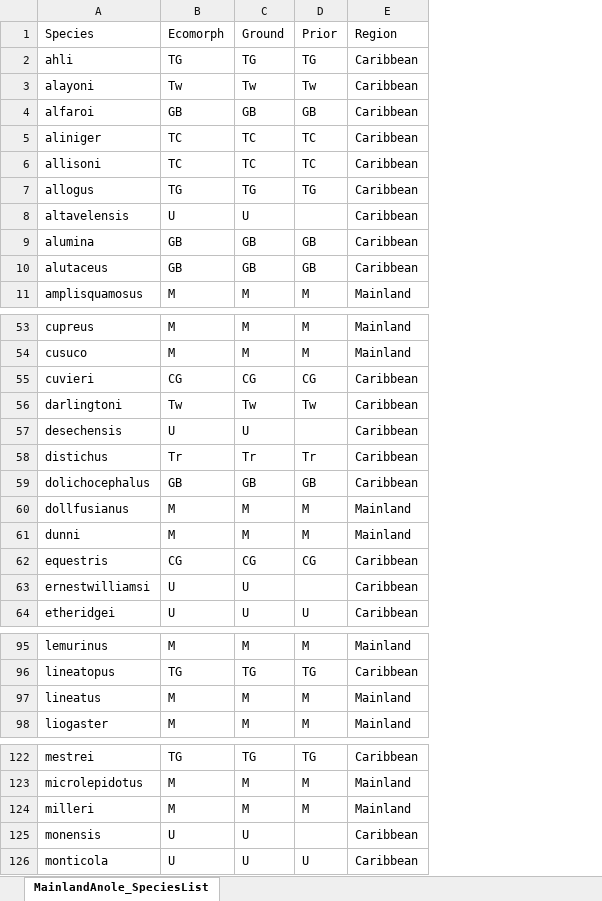
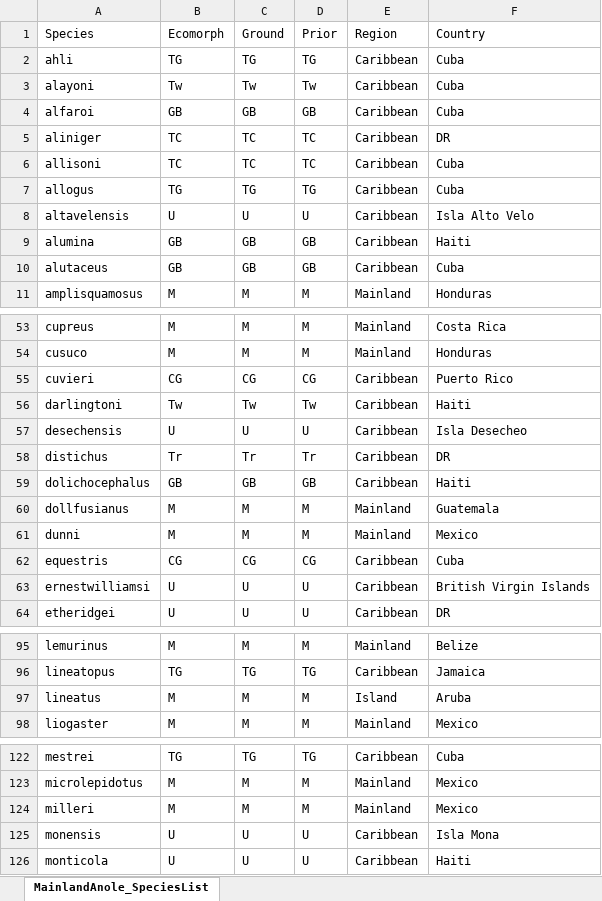
Before and after one commit to jmhuie/Mainland-Anole-Ecomorphology, an Excel workbook: Data/MainlandAnole_SpeciesList.xlsx, sheet MainlandAnole_SpeciesList, drawn as a sheet; only a part is shown, gaps mark what is left out; values as stored, in another font and other column widths than the file's, no cell formats; the diff covers the shown part only; the diff names each change by its address in the sheet, - before the commit and + after, or states it on an @@ line.

Commit message:
added specific countries and regions

```diff
--- a/Data/MainlandAnole_SpeciesList.xlsx (sheet MainlandAnole_SpeciesList)
+++ b/Data/MainlandAnole_SpeciesList.xlsx (sheet MainlandAnole_SpeciesList)
+column F (Country), rows 2-11: Cuba | Cuba | Cuba | DR | Cuba | Cuba | Isla Alto Velo | Haiti | Cuba | Honduras; rows 53-64: Costa Rica | Honduras | Puerto Rico | Haiti | Isla Desecheo | DR | Haiti | Guatemala | Mexico | Cuba | British Virgin Islands | DR; rows 95-98: Belize | Jamaica | Aruba | Mexico; rows 122-126: Cuba | Mexico | Mexico | Isla Mona | Haiti
-D8 (Prior): (empty)
+D8 (Prior): U
-D57 (Prior): (empty)
+D57 (Prior): U
-D63 (Prior): (empty)
+D63 (Prior): U
-E97 (Region): Mainland
+E97 (Region): Island
-D125 (Prior): (empty)
+D125 (Prior): U
```
Also changed, not shown: 2 edited cells elsewhere in this sheet, cell formats.
